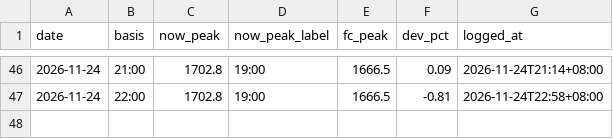
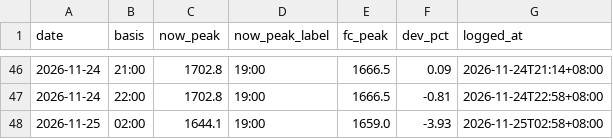
Before and after one commit to javkhlantug-eng/pfc, a CSV file: data/nowcast_log.csv, drawn as a sheet; only a part is shown, gaps mark what is left out; the diff names each change by its address in the sheet, - before the commit and + after, or states it on an @@ line.

```diff
--- a/data/nowcast_log.csv
+++ b/data/nowcast_log.csv
+row 48: 2026-11-25 | 02:00 | 1644.1 | 19:00 | 1659.0 | -3.93 | 2026-11-25T02:58+08:00
```
Also changed, not shown: data/forecast_log.csv, data/peak_log.csv, 11 other files.
